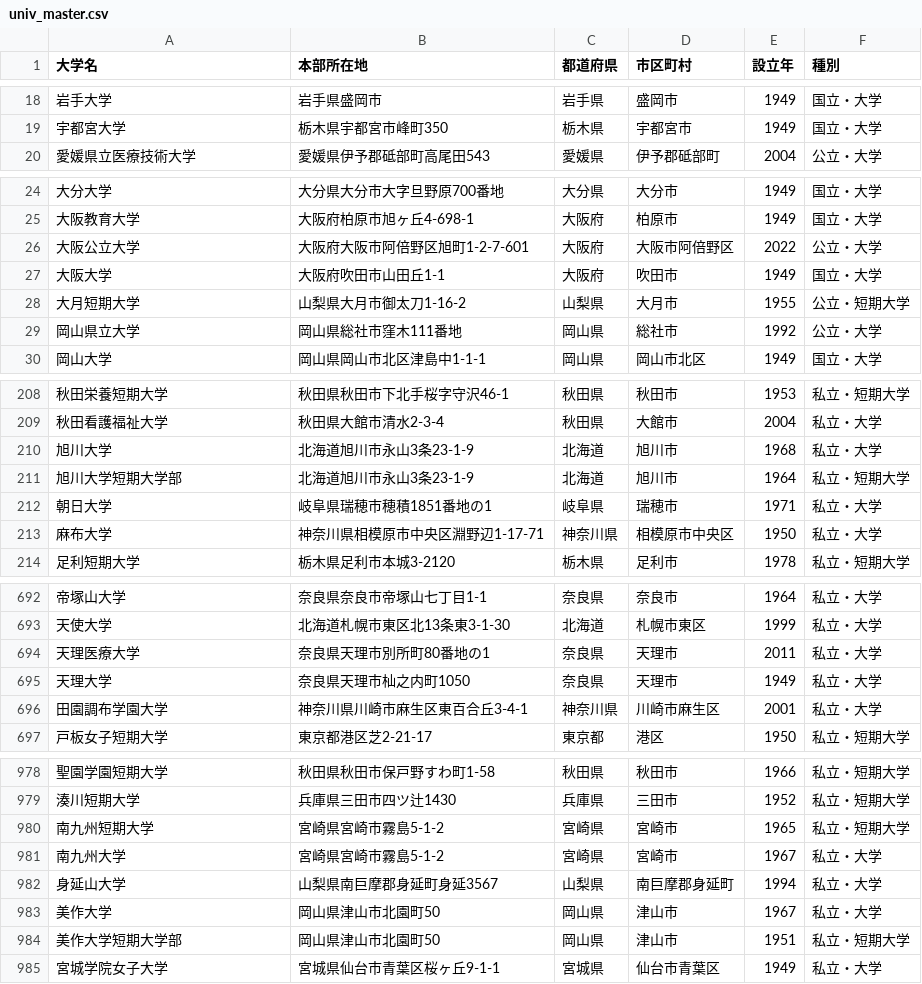
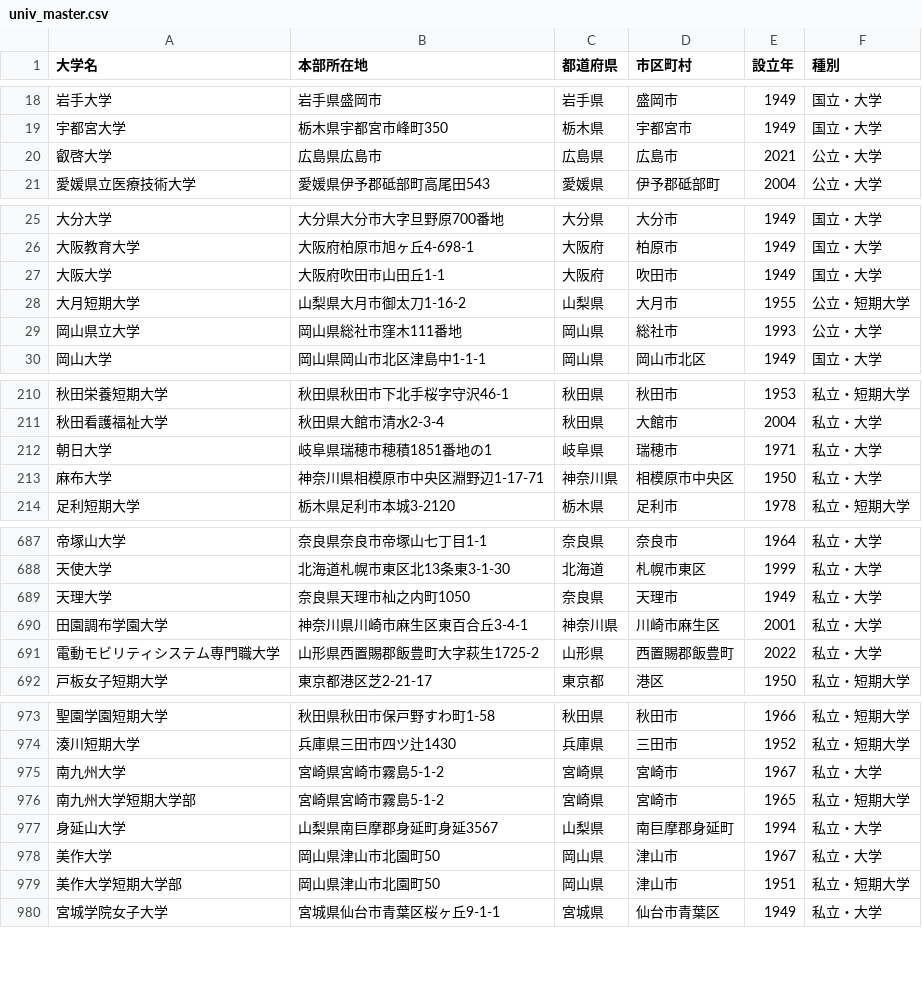
Before and after one commit to Kentaro-Kamada/univ-master, a CSV file: 04_output/univ_master.csv, drawn as a sheet; only a part is shown, gaps mark what is left out; the diff covers the shown part only.

```diff
--- a/04_output/univ_master.csv
+++ b/04_output/univ_master.csv
@@ -19,2 +19,3 @@
 "宇都宮大学","栃木県宇都宮市峰町350 ","栃木県","宇都宮市",1949,"国立・大学"
+"叡啓大学","広島県広島市 ","広島県","広島市",2021,"公立・大学"
 "愛媛県立医療技術大学","愛媛県伊予郡砥部町高尾田543 ","愛媛県","伊予郡砥部町",2004,"公立・大学"
@@ -25,6 +26,5 @@
 "大阪教育大学","大阪府柏原市旭ヶ丘4-698-1 ","大阪府","柏原市",1949,"国立・大学"
-"大阪公立大学","大阪府大阪市阿倍野区旭町1-2-7-601 ","大阪府","大阪市阿倍野区",2022,"公立・大学"
 "大阪大学","大阪府吹田市山田丘1-1 ","大阪府","吹田市",1949,"国立・大学"
 "大月短期大学","山梨県大月市御太刀1-16-2 ","山梨県","大月市",1955,"公立・短期大学"
-"岡山県立大学","岡山県総社市窪木111番地 ","岡山県","総社市",1992,"公立・大学"
+"岡山県立大学","岡山県総社市窪木111番地 ","岡山県","総社市",1993,"公立・大学"
 "岡山大学","岡山県岡山市北区津島中1-1-1 ","岡山県","岡山市北区",1949,"国立・大学"
@@ -209,4 +211,2 @@
 "秋田看護福祉大学","秋田県大館市清水2-3-4","秋田県","大館市",2004,"私立・大学"
-"旭川大学","北海道旭川市永山3条23-1-9","北海道","旭川市",1968,"私立・大学"
-"旭川大学短期大学部","北海道旭川市永山3条23-1-9","北海道","旭川市",1964,"私立・短期大学"
 "朝日大学","岐阜県瑞穂市穂積1851番地の1","岐阜県","瑞穂市",1971,"私立・大学"
@@ -693,5 +688,5 @@
 "天使大学","北海道札幌市東区北13条東3-1-30","北海道","札幌市東区",1999,"私立・大学"
-"天理医療大学","奈良県天理市別所町80番地の1","奈良県","天理市",2011,"私立・大学"
 "天理大学","奈良県天理市杣之内町1050","奈良県","天理市",1949,"私立・大学"
 "田園調布学園大学","神奈川県川崎市麻生区東百合丘3-4-1","神奈川県","川崎市麻生区",2001,"私立・大学"
+"電動モビリティシステム専門職大学","山形県西置賜郡飯豊町大字萩生1725-2","山形県","西置賜郡飯豊町",2022,"私立・大学"
 "戸板女子短期大学","東京都港区芝2-21-17","東京都","港区",1950,"私立・短期大学"
@@ -979,4 +974,4 @@
 "湊川短期大学","兵庫県三田市四ツ辻1430","兵庫県","三田市",1952,"私立・短期大学"
-"南九州短期大学","宮崎県宮崎市霧島5-1-2","宮崎県","宮崎市",1965,"私立・短期大学"
 "南九州大学","宮崎県宮崎市霧島5-1-2","宮崎県","宮崎市",1967,"私立・大学"
+"南九州大学短期大学部","宮崎県宮崎市霧島5-1-2","宮崎県","宮崎市",1965,"私立・短期大学"
 "身延山大学","山梨県南巨摩郡身延町身延3567","山梨県","南巨摩郡身延町",1994,"私立・大学"
```
Also changed, not shown: 6 added rows, 9 removed rows and 19 edited cells elsewhere in this file, 7 other files.
